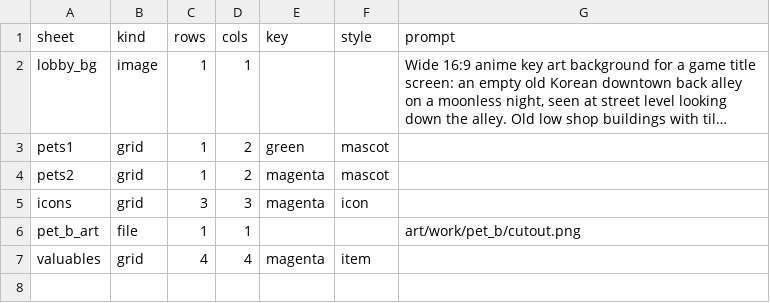
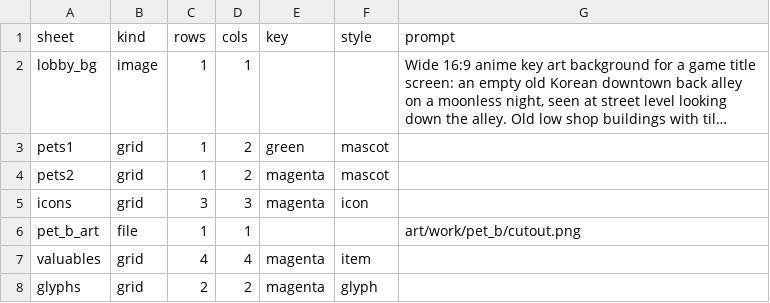
Before and after one commit to zerocoke8/tarcov, a CSV file: data/art/ui_sheets.csv, drawn as a sheet; long unchanged cells end in …; the diff names each change by its address in the sheet, - before the commit and + after, or states it on an @@ line.

```diff
--- a/data/art/ui_sheets.csv
+++ b/data/art/ui_sheets.csv
+row 8: glyphs | grid | 2 | 2 | magenta | glyph
```
Also changed, not shown: data/art/clips.csv, data/art/ui.csv, 49 other files.
